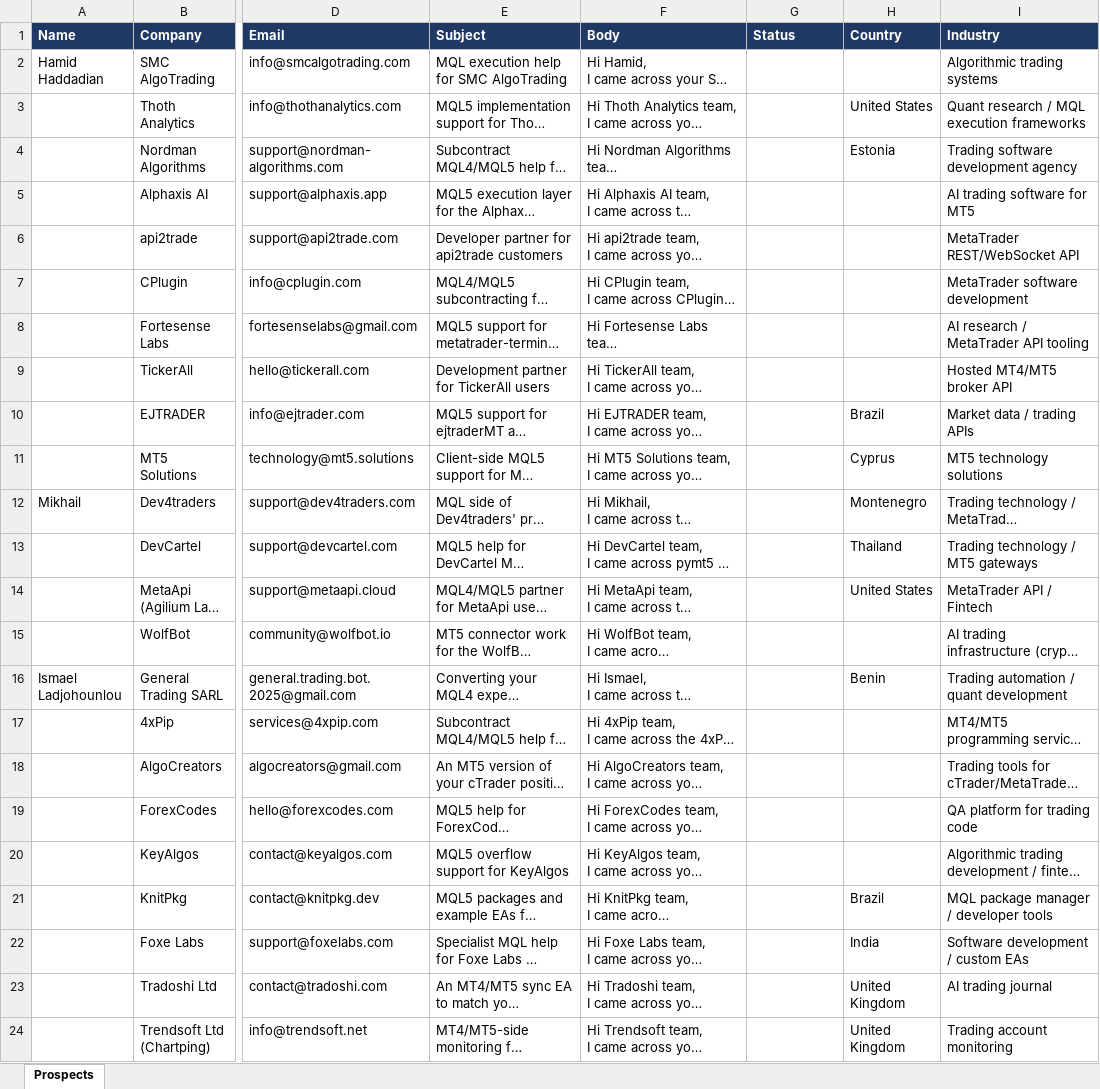
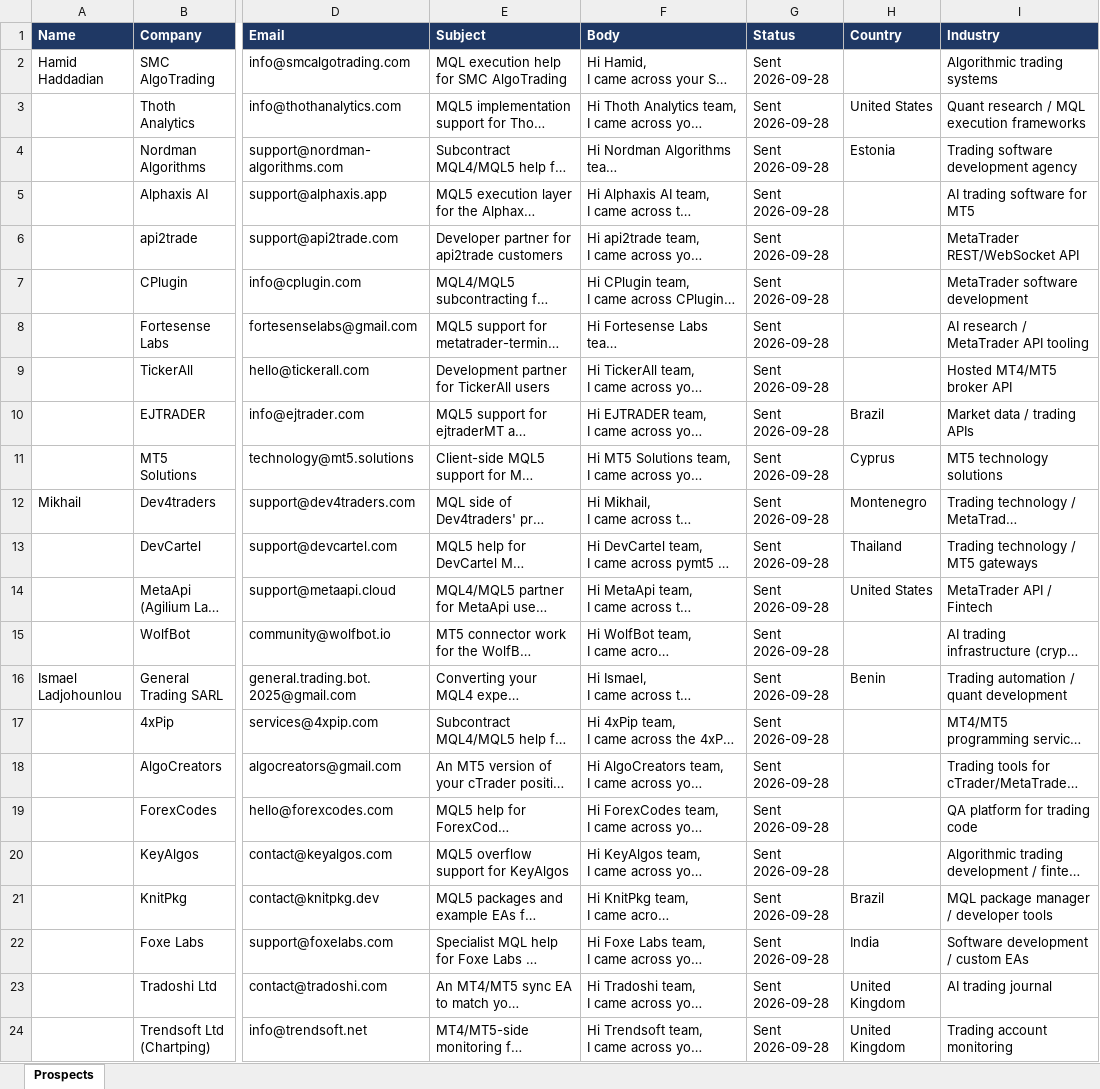
Before and after one commit to oseniibrahim845-hue/rappido, an Excel workbook: EA_Trading_Bot_Prospects_500.xlsx, sheet Prospects, drawn as a sheet; only a part is shown, gaps mark what is left out; long unchanged cells end in …; values as stored, in another font and other column widths than the file's, no borders; the diff names each change by its address in the sheet, - before the commit and + after, or states it on an @@ line.

```diff
--- a/EA_Trading_Bot_Prospects_500.xlsx (sheet Prospects)
+++ b/EA_Trading_Bot_Prospects_500.xlsx (sheet Prospects)
-G2:G24 (Status): (empty)
+G2:G24 (Status): Sent 2026-09-28
```
